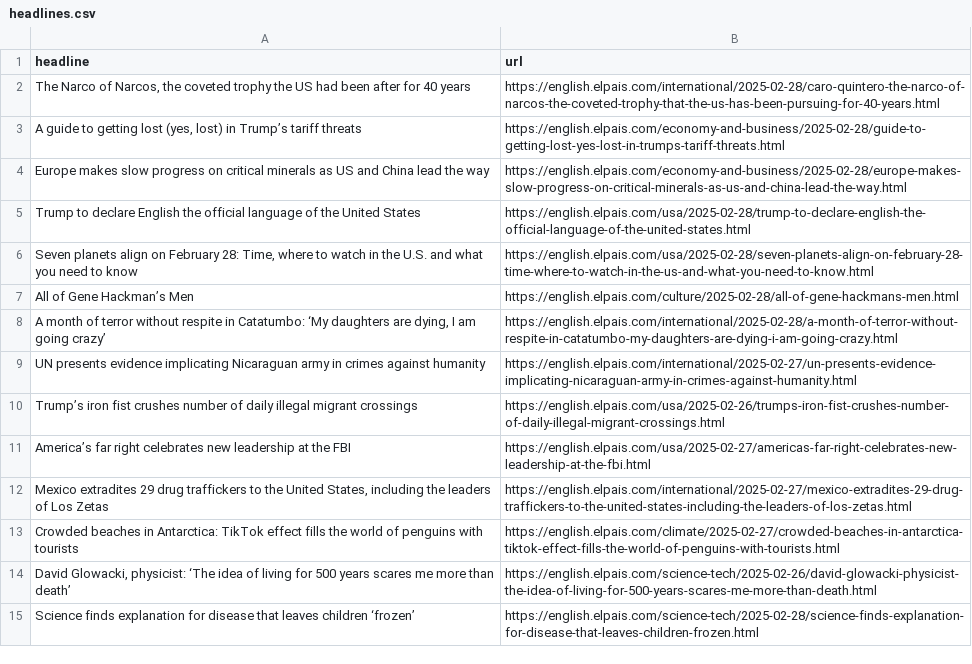
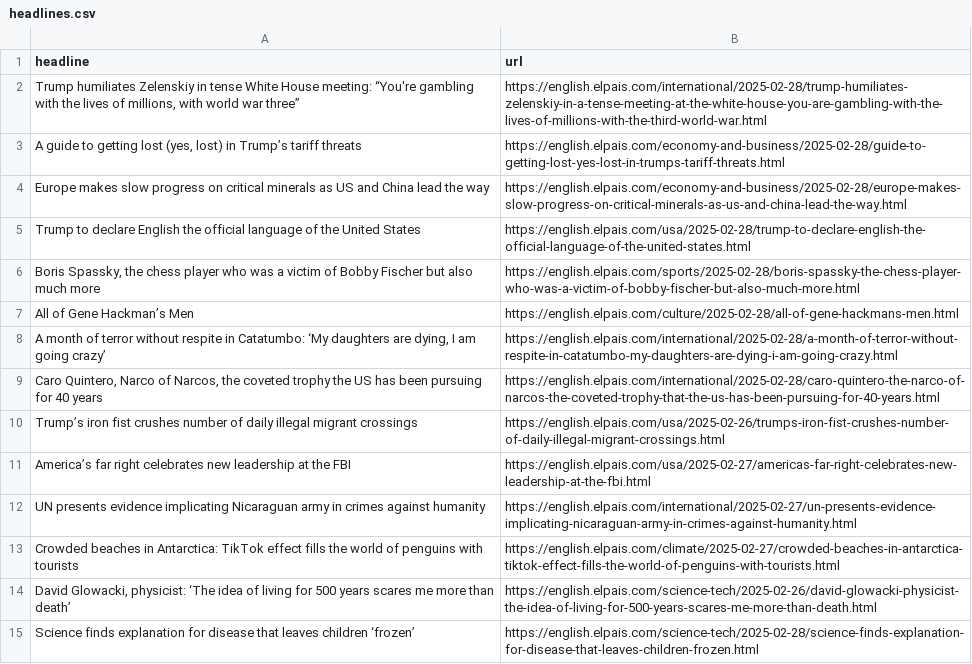
Before and after one commit to cmgsalazar/el-pais-autoscraper, a CSV file: headlines.csv, drawn as a sheet; only a part is shown.

```diff
--- a/headlines.csv
+++ b/headlines.csv
@@ -1,3 +1,3 @@
 headline,url
-"The Narco of Narcos, the coveted trophy the US had been after for 40 years",https://english.elpais.com/international/2025-02-28/caro-quintero-the-narco-of-narcos-the-coveted-trophy-that-the-us-has-been-pursuing-for-40-years.html
+"Trump humiliates Zelenskiy in tense White House meeting: “You're gambling with the lives of millions, with world war three”",https://english.elpais.com/international/2025-02-28/trump-humiliates-zelenskiy-in-a-tense-meeting-at-the-white-house-you-are-gambling-with-the-lives-of-millions-with-the-third-world-war.html
 "A guide to getting lost (yes, lost) in Trump’s tariff threats",https://english.elpais.com/economy-and-business/2025-02-28/guide-to-getting-lost-yes-lost-in-trumps-tariff-threats.html
@@ -5,9 +5,9 @@ Europe makes slow progress on critical minerals as US and China lead the way,htt
 Trump to declare English the official language of the United States,https://english.elpais.com/usa/2025-02-28/trump-to-declare-english-the-official-language-of-the-united-states.html
-"Seven planets align on February 28: Time, where to watch in the U.S. and what you need to know",https://english.elpais.com/usa/2025-02-28/seven-planets-align-on-february-28-time-where-to-watch-in-the-us-and-what-you-need-to-know.html
+"Boris Spassky, the chess player who was a victim of Bobby Fischer but also much more",https://english.elpais.com/sports/2025-02-28/boris-spassky-the-chess-player-who-was-a-victim-of-bobby-fischer-but-also-much-more.html
 All of Gene Hackman’s Men,https://english.elpais.com/culture/2025-02-28/all-of-gene-hackmans-men.html
 "A month of terror without respite in Catatumbo: ‘My daughters are dying, I am going crazy’",https://english.elpais.com/international/2025-02-28/a-month-of-terror-without-respite-in-catatumbo-my-daughters-are-dying-i-am-going-crazy.html
-UN presents evidence implicating Nicaraguan army in crimes against humanity,https://english.elpais.com/international/2025-02-27/un-presents-evidence-implicating-nicaraguan-army-in-crimes-against-humanity.html
+"Caro Quintero, Narco of Narcos, the coveted trophy the US has been pursuing for 40 years",https://english.elpais.com/international/2025-02-28/caro-quintero-the-narco-of-narcos-the-coveted-trophy-that-the-us-has-been-pursuing-for-40-years.html
 Trump’s iron fist crushes number of daily illegal migrant crossings,https://english.elpais.com/usa/2025-02-26/trumps-iron-fist-crushes-number-of-daily-illegal-migrant-crossings.html
 America’s far right celebrates new leadership at the FBI,https://english.elpais.com/usa/2025-02-27/americas-far-right-celebrates-new-leadership-at-the-fbi.html
-"Mexico extradites 29 drug traffickers to the United States, including the leaders of Los Zetas",https://english.elpais.com/international/2025-02-27/mexico-extradites-29-drug-traffickers-to-the-united-states-including-the-leaders-of-los-zetas.html
+UN presents evidence implicating Nicaraguan army in crimes against humanity,https://english.elpais.com/international/2025-02-27/un-presents-evidence-implicating-nicaraguan-army-in-crimes-against-humanity.html
 Crowded beaches in Antarctica: TikTok effect fills the world of penguins with tourists,https://english.elpais.com/climate/2025-02-27/crowded-beaches-in-antarctica-tiktok-effect-fills-the-world-of-penguins-with-tourists.html
```
